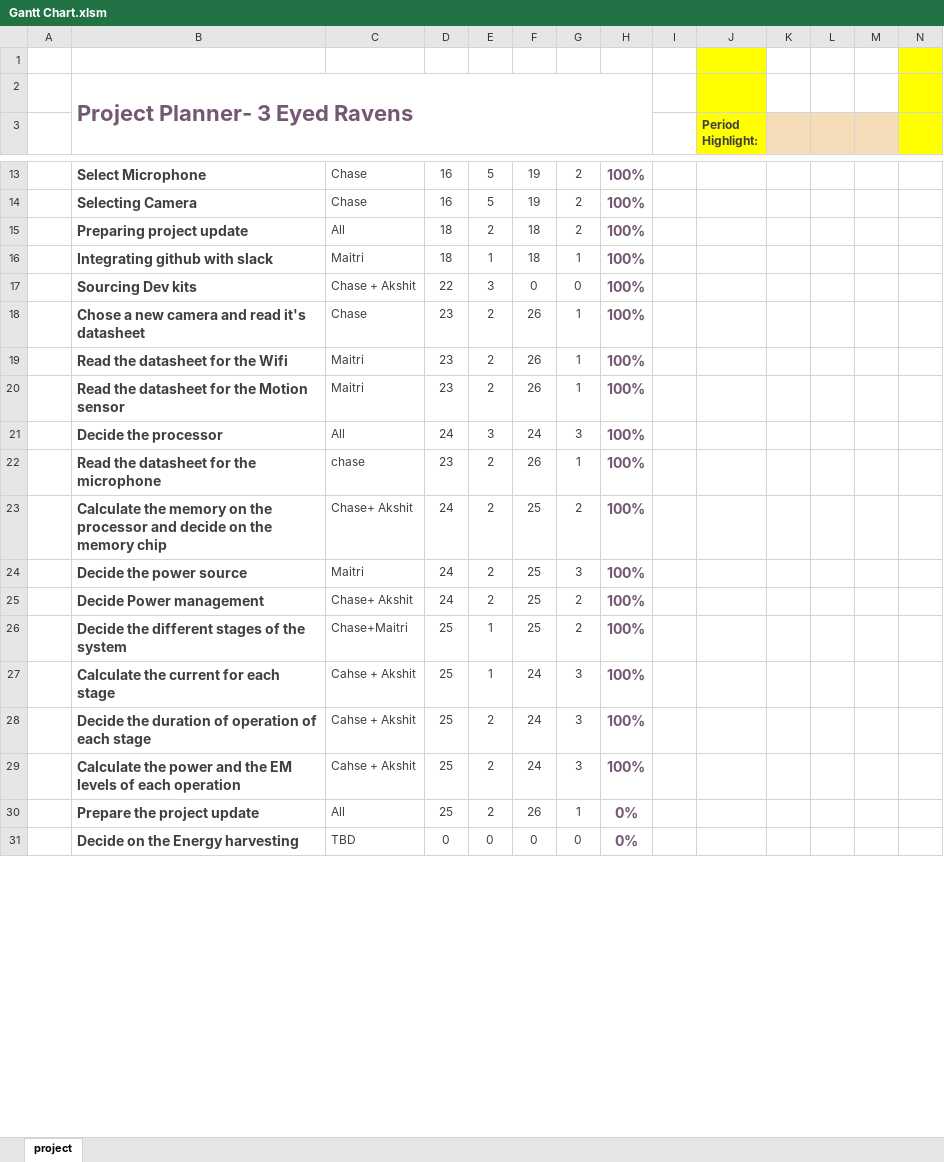
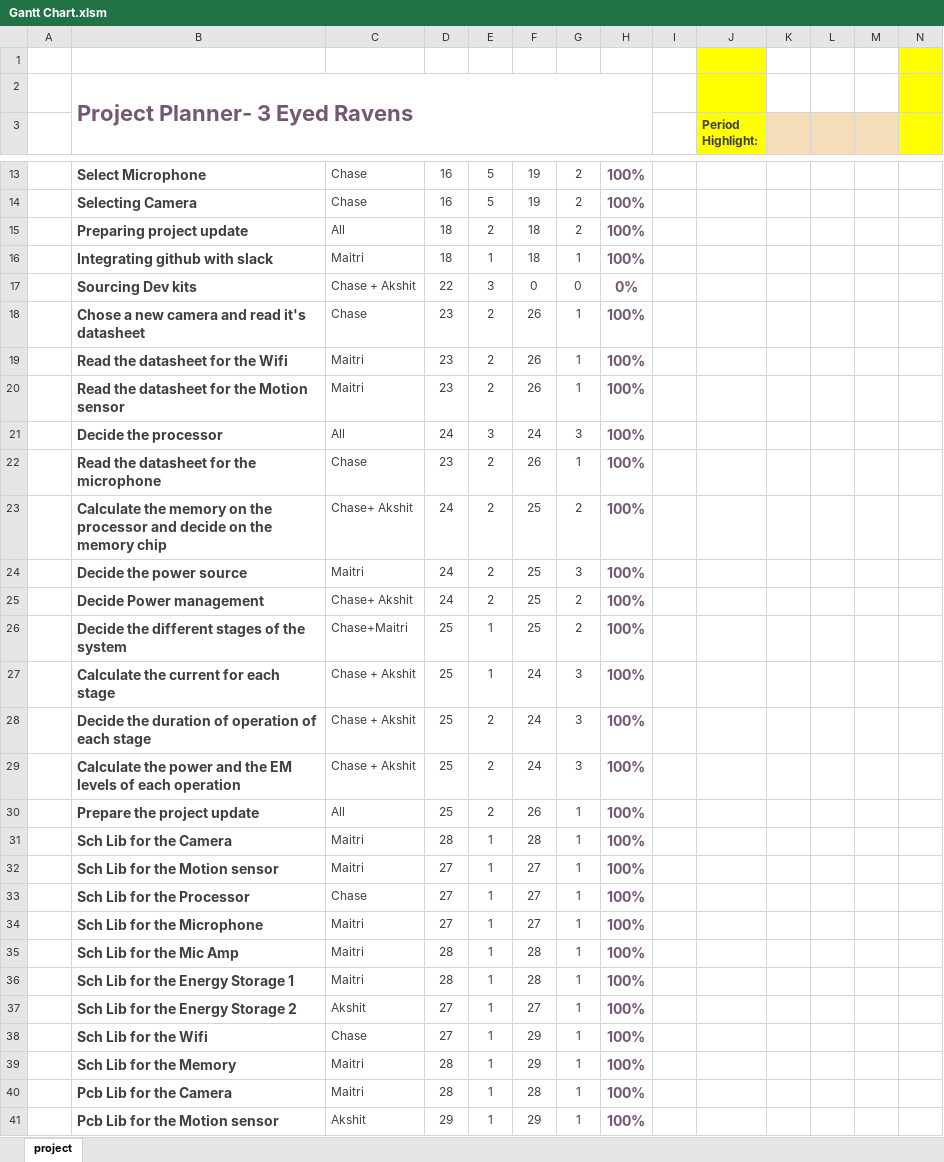
Before and after one commit to Maitri-13/low-power, an Excel workbook: Documentation/Gantt Chart.xlsm, sheet project, drawn as a sheet; only a part is shown, gaps mark what is left out; the shorter side is filled out with more unchanged rows; values as stored, in another font and other column widths than the file's, no borders; charts and pictures and conditional formats not drawn; rows hold the shown columns only; the diff covers the shown part only; the diff names each change by its address in the sheet, - before the commit and + after, or states it on an @@ line.

Commit message:
Updated Accomplished and Future Tasks

```diff
--- a/Documentation/Gantt Chart.xlsm (sheet project)
+++ b/Documentation/Gantt Chart.xlsm (sheet project)
-H17: 100%
+H17: 0%
-C22: chase
+C22: Chase
-C27:C29: Cahse + Akshit
+C27:C29: Chase + Akshit
-H30: 0%
+H30: 100%
+row 31:  | Sch Lib for the Camera | Maitri | 28 | 1 | 28 | 1 | 100%
+row 32:  | Sch Lib for the Motion sensor | Maitri | 27 | 1 | 27 | 1 | 100%
+row 33:  | Sch Lib for the Processor | Chase | 27 | 1 | 27 | 1 | 100%
+row 34:  | Sch Lib for the Microphone | Maitri | 27 | 1 | 27 | 1 | 100%
+row 35:  | Sch Lib for the Mic Amp | Maitri | 28 | 1 | 28 | 1 | 100%
+row 36:  | Sch Lib for the Energy Storage 1 | Maitri | 28 | 1 | 28 | 1 | 100%
+row 37:  | Sch Lib for the Energy Storage 2 | Akshit | 27 | 1 | 27 | 1 | 100%
+row 38:  | Sch Lib for the Wifi | Chase | 27 | 1 | 29 | 1 | 100%
+row 39:  | Sch Lib for the Memory | Maitri | 28 | 1 | 29 | 1 | 100%
+row 40:  | Pcb Lib for the Camera | Maitri | 28 | 1 | 28 | 1 | 100%
+row 41:  | Pcb Lib for the Motion sensor | Akshit | 29 | 1 | 29 | 1 | 100%
```
Also changed, not shown: 7 added rows, 6 removed rows and 9 edited cells elsewhere in this sheet, charts or pictures.
